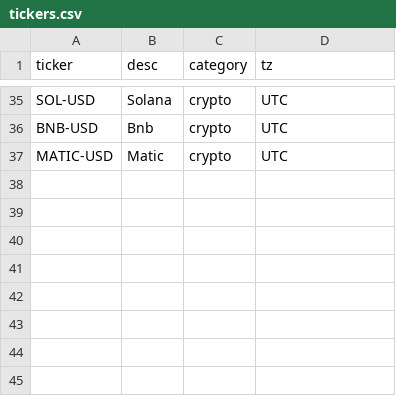
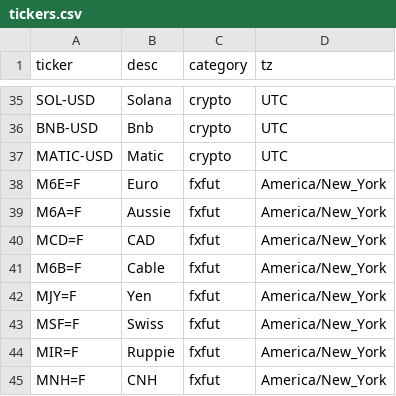
Before and after one commit to sebapi747/deribit, a CSV file: tickers.csv, drawn as a sheet; only a part is shown, gaps mark what is left out.

Commit message:
added ccy fut

```diff
--- a/tickers.csv
+++ b/tickers.csv
@@ -37 +37,9 @@ BNB-USD,Bnb,crypto,UTC
 MATIC-USD,Matic,crypto,UTC
+M6E=F,Euro,fxfut,America/New_York
+M6A=F,Aussie,fxfut,America/New_York
+MCD=F,CAD,fxfut,America/New_York
+M6B=F,Cable,fxfut,America/New_York
+MJY=F,Yen,fxfut,America/New_York
+MSF=F,Swiss,fxfut,America/New_York
+MIR=F,Ruppie,fxfut,America/New_York
+MNH=F,CNH,fxfut,America/New_York
```
